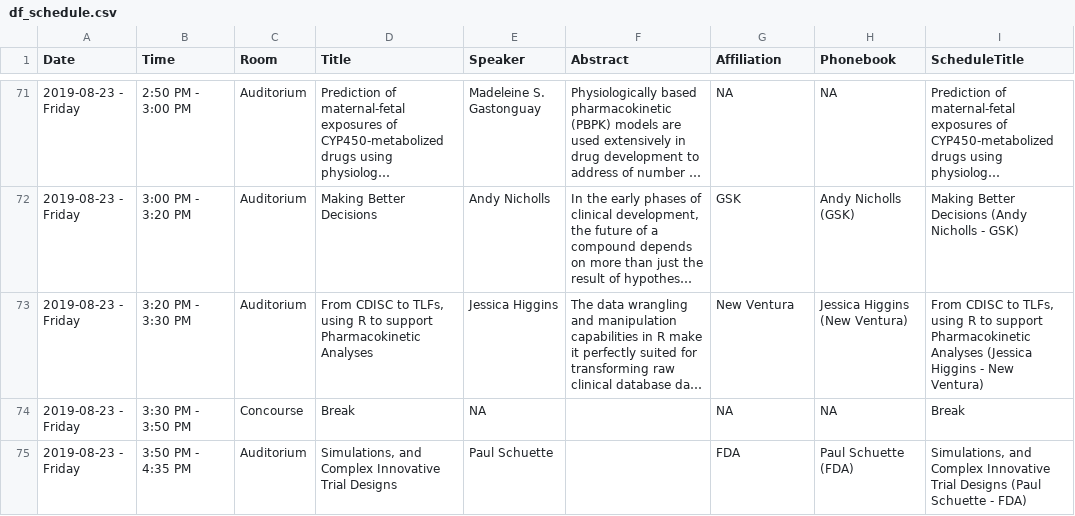
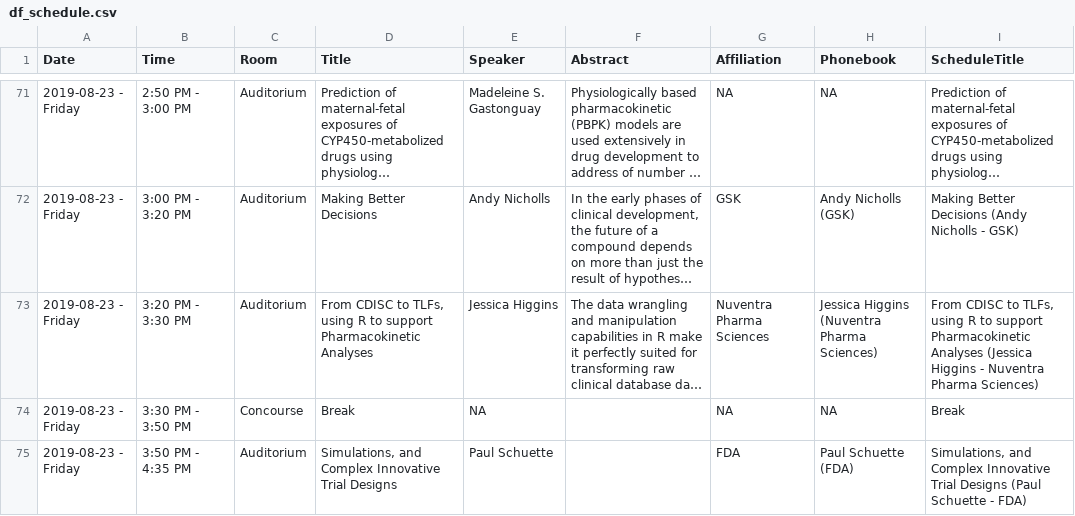
Before and after one commit to tpetzoldt/conference_app, a CSV file: data/df_schedule.csv, drawn as a sheet; only a part is shown, gaps mark what is left out; long unchanged cells end in …; the diff names each change by its address in the sheet, - before the commit and + after, or states it on an @@ line.

Commit message:
update data

```diff
--- a/data/df_schedule.csv
+++ b/data/df_schedule.csv
-G73 (Affiliation): New Ventura
+G73 (Affiliation): Nuventra Pharma Sciences
-H73 (Phonebook): Jessica Higgins (New Ventura)
+H73 (Phonebook): Jessica Higgins (Nuventra Pharma Sciences)
-I73 (ScheduleTitle): …Higgins - New Ventura)
+I73 (ScheduleTitle): …Higgins - Nuventra Pharma Sciences)
```
Also changed, not shown: data/df_users.csv.
